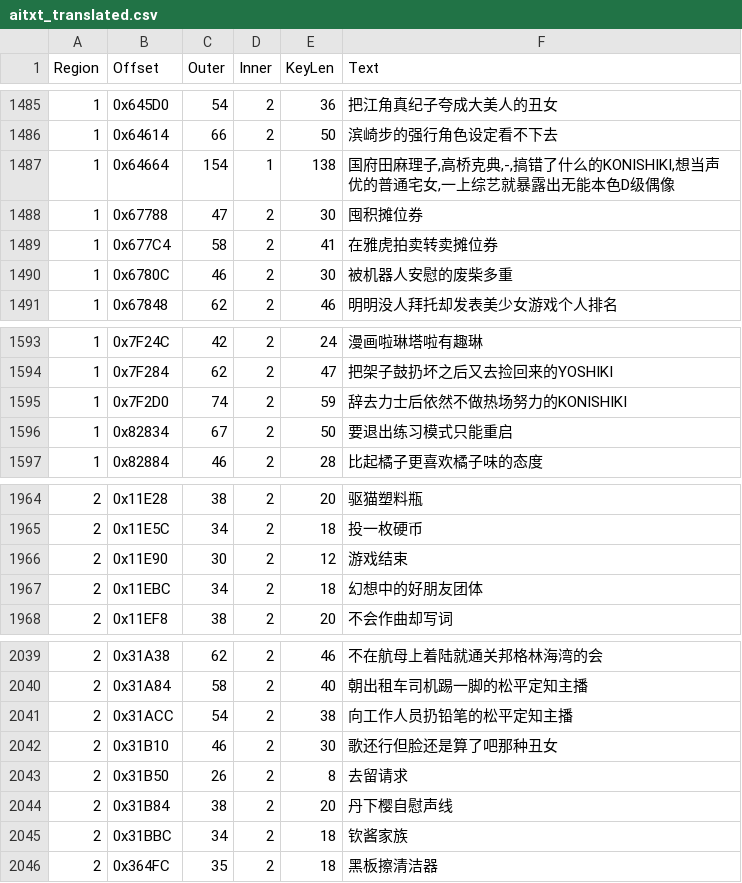
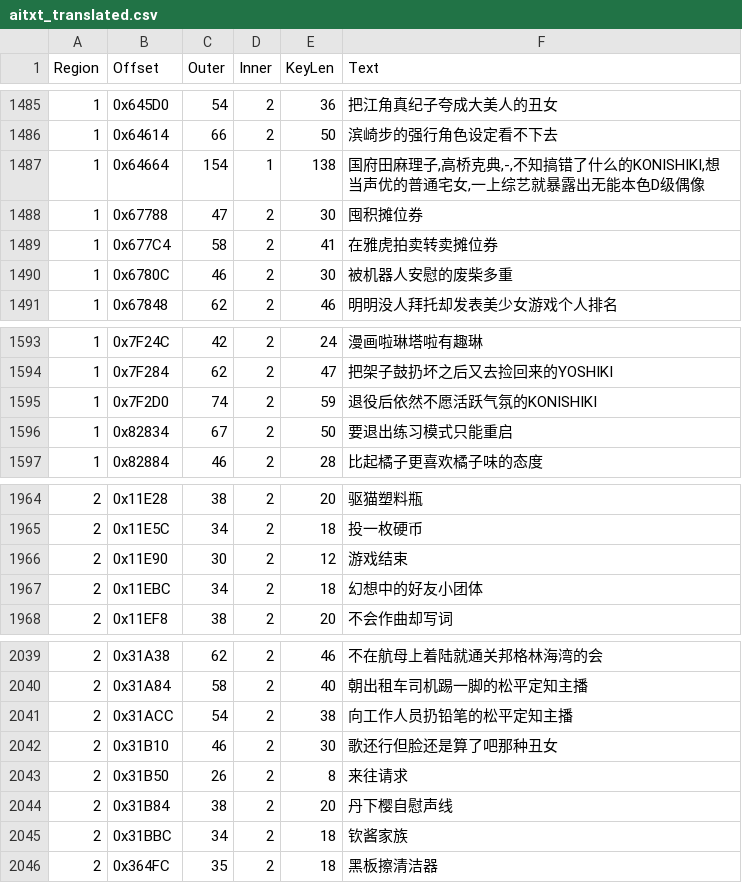
Before and after one commit to JiayuYangX/sakura-restore, a CSV file: aitxt_translated.csv, drawn as a sheet; only a part is shown, gaps mark what is left out; the diff covers the shown part only.

```diff
--- a/aitxt_translated.csv
+++ b/aitxt_translated.csv
@@ -1486,3 +1486,3 @@ Region,Offset,Outer,Inner,KeyLen,Text
 1,0x64614,66,2,50,滨崎步的强行角色设定看不下去
-1,0x64664,154,1,138,"国府田麻理子,高桥克典,-,搞错了什么的KONISHIKI,想当声优的普通宅女,一上综艺就暴露出无能本色D级偶像"
+1,0x64664,154,1,138,"国府田麻理子,高桥克典,-,不知搞错了什么的KONISHIKI,想当声优的普通宅女,一上综艺就暴露出无能本色D级偶像"
 1,0x67788,47,2,30,囤积摊位券
@@ -1594,3 +1594,3 @@ Region,Offset,Outer,Inner,KeyLen,Text
 1,0x7F284,62,2,47,把架子鼓扔坏之后又去捡回来的YOSHIKI
-1,0x7F2D0,74,2,59,辞去力士后依然不做热场努力的KONISHIKI
+1,0x7F2D0,74,2,59,退役后依然不愿活跃气氛的KONISHIKI
 1,0x82834,67,2,50,要退出练习模式只能重启
@@ -1966,3 +1966,3 @@ Region,Offset,Outer,Inner,KeyLen,Text
 2,0x11E90,30,2,12,游戏结束
-2,0x11EBC,34,2,18,幻想中的好朋友团体
+2,0x11EBC,34,2,18,幻想中的好友小团体
 2,0x11EF8,38,2,20,不会作曲却写词
@@ -2042,3 +2042,3 @@ Region,Offset,Outer,Inner,KeyLen,Text
 2,0x31B10,46,2,30,歌还行但脸还是算了吧那种丑女
-2,0x31B50,26,2,8,去留请求
+2,0x31B50,26,2,8,来往请求
 2,0x31B84,38,2,20,丹下樱自慰声线
```
Also changed, not shown: 7 edited cells elsewhere in this file, translated.csv, 2 other files.
